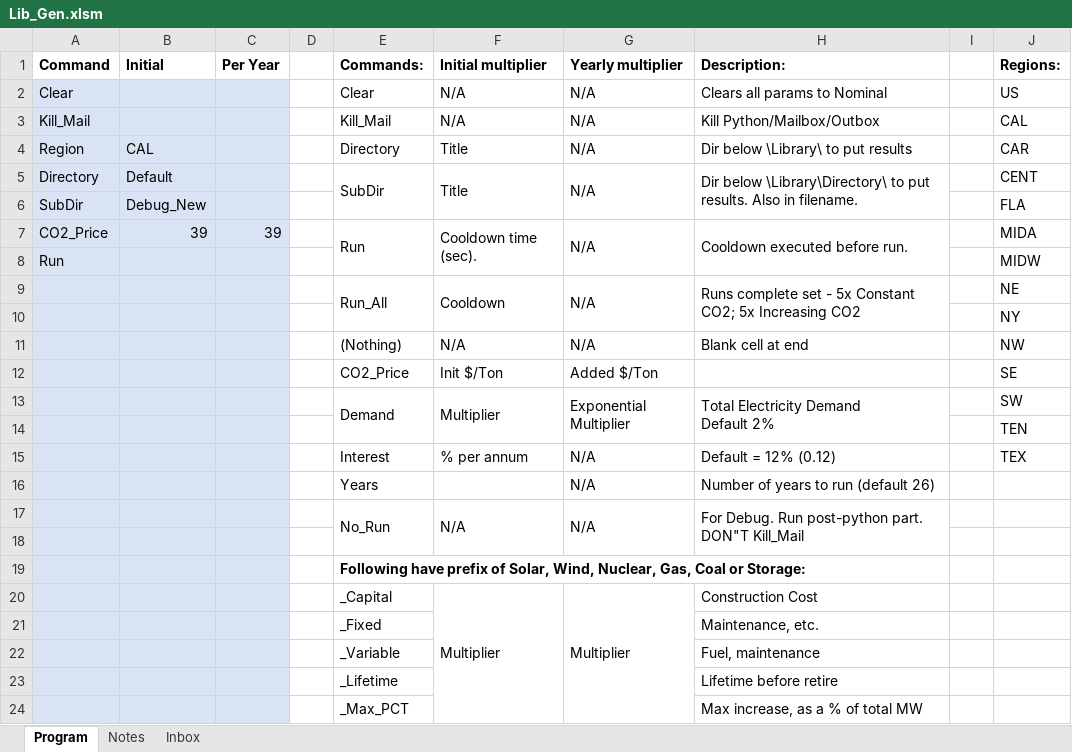
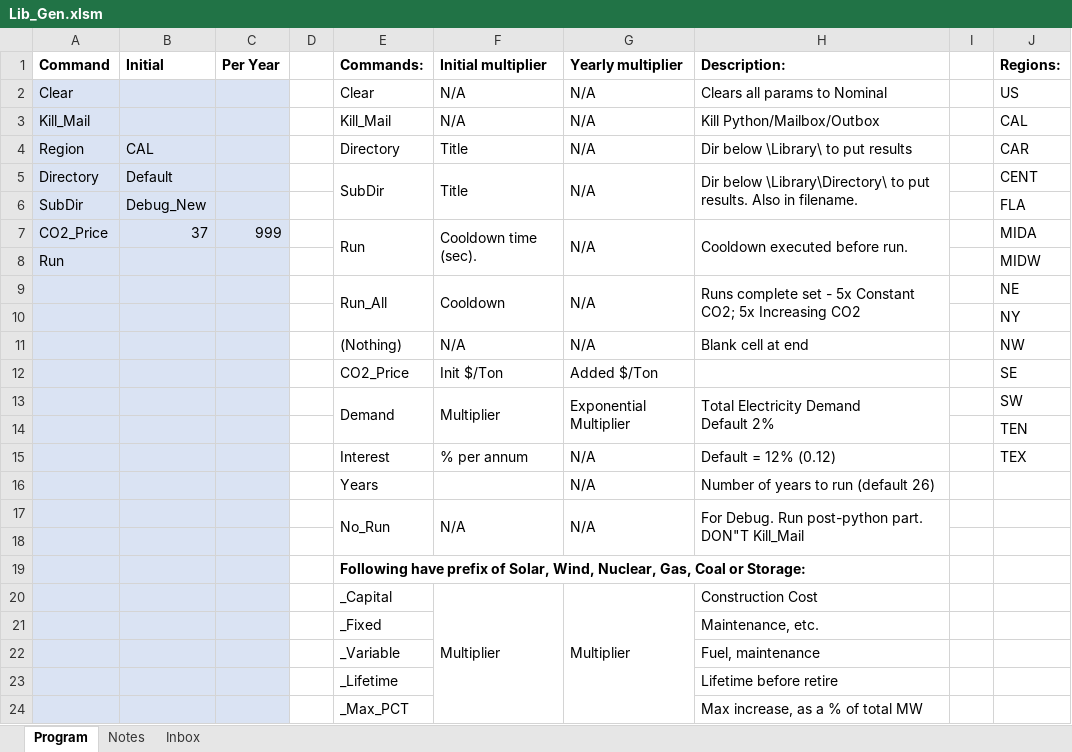
Before and after one commit to cliffgold/Optimize, an Excel workbook: Macro/Lib_Gen.xlsm, sheet Program, drawn as a sheet; values as stored, in another font and other column widths than the file's, no borders; charts and pictures not drawn; the diff names each change by its address in the sheet, - before the commit and + after, or states it on an @@ line.

```diff
--- a/Macro/Lib_Gen.xlsm (sheet Program)
+++ b/Macro/Lib_Gen.xlsm (sheet Program)
-B7 (Initial): 39
+B7 (Initial): 37
-C7 (Per Year): 39
+C7 (Per Year): 999
```
Also changed, not shown: sheet Inbox, Macro/Specs_Calc.xlsm, Template/Lib_Template.xlsm, 4 other files.
